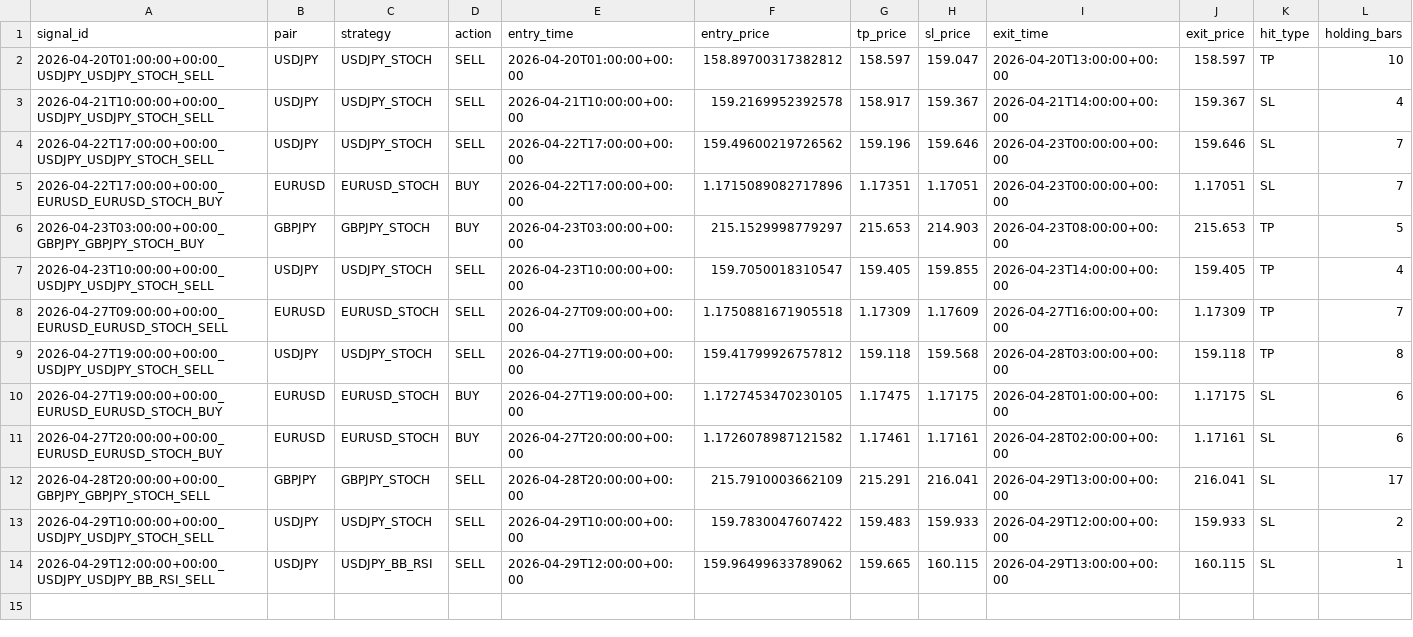
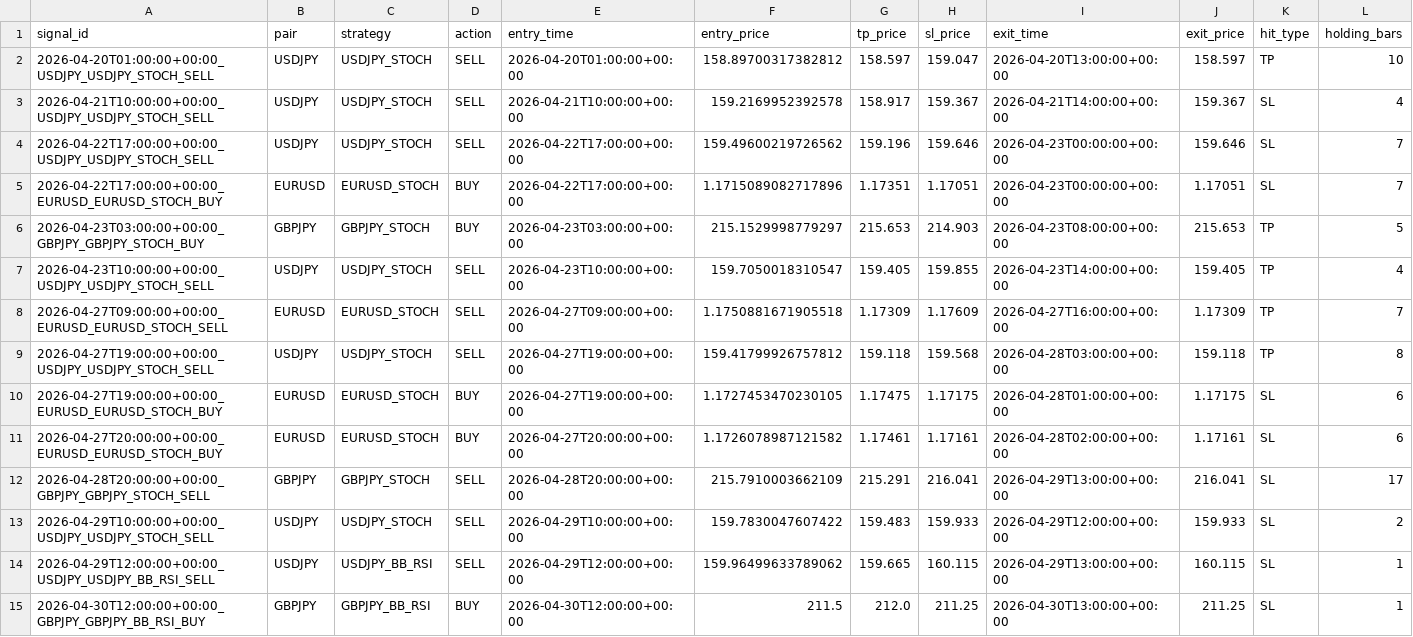
Before and after one commit to ichikawa27/fx-signals, a CSV file: logs/results_tpsl.csv, drawn as a sheet; only a part is shown; rows hold the shown columns only; the diff names each change by its address in the sheet, - before the commit and + after, or states it on an @@ line.

```diff
--- a/logs/results_tpsl.csv
+++ b/logs/results_tpsl.csv
+row 15: 2026-04-30T12:00:00+00:00_GBPJPY_GBPJPY_BB_RSI_BUY | GBPJPY | GBPJPY_BB_RSI | BUY | 2026-04-30T12:00:00+00:00 | 211.5 | 212.0 | 211.25 | 2026-04-30T13:00:00+00:00 | 211.25 | SL | 1
```
Also changed, not shown: logs/results.csv.
